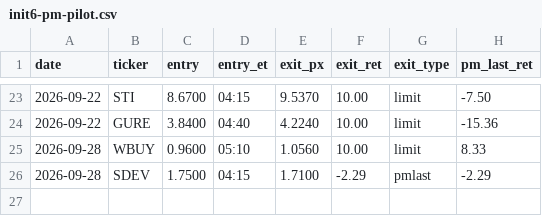
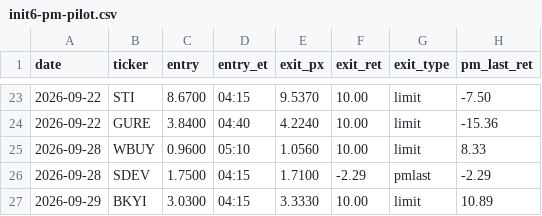
Before and after one commit to juanibiapina/trading, a CSV file: log/init6-pm-pilot.csv, drawn as a sheet; only a part is shown, gaps mark what is left out.

```diff
--- a/log/init6-pm-pilot.csv
+++ b/log/init6-pm-pilot.csv
@@ -26 +26,2 @@ date,ticker,entry,entry_et,exit_px,exit_ret,exit_type,pm_last_ret
 2026-09-28,SDEV,1.7500,04:15,1.7100,-2.29,pmlast,-2.29
+2026-09-29,BKYI,3.0300,04:15,3.3330,10.00,limit,10.89
```
Also changed, not shown: log/init6-preentry-liquidity.csv, 3 other files.
